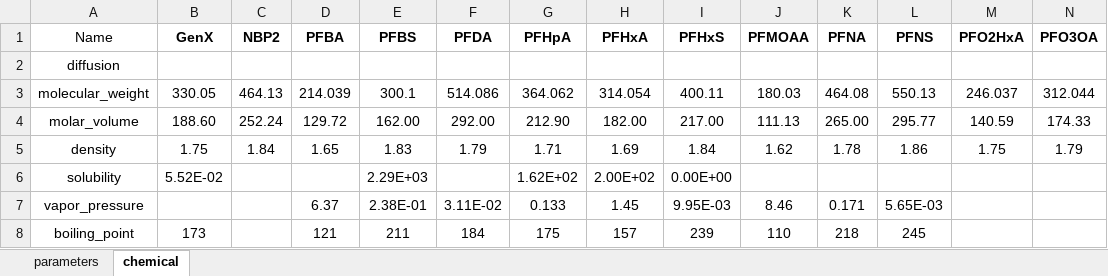
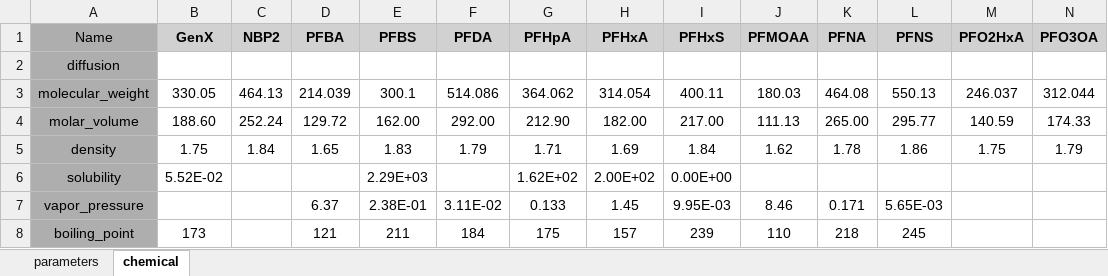
Before and after one commit to tmweigand/ReactorModels, an Excel workbook: src/reactormodels/IO/data/experimental_input_parameter.xlsx, sheet chemical, drawn as a sheet; only a part is shown; values as stored, in another font and other column widths than the file's, no borders; the diff covers the shown part only; the diff names each change by its address in the sheet, - before the commit and + after, or states it on an @@ line.

```diff
--- a/src/reactormodels/IO/data/experimental_input_parameter.xlsx (sheet chemical)
+++ b/src/reactormodels/IO/data/experimental_input_parameter.xlsx (sheet chemical)
-A1:A8 fill: none
+A1:A8 fill: #AEAEAE
-B1:N1 fill: none
+B1:N1 fill: #D1D1D1
```
Also changed, not shown: cell formats elsewhere in this sheet, sheet parameters, src/reactormodels/IO/data/experimental_input_breakthrough.xlsx, src/reactormodels/IO/data/experimental_input_isotherm.xlsx, 2 other files.
